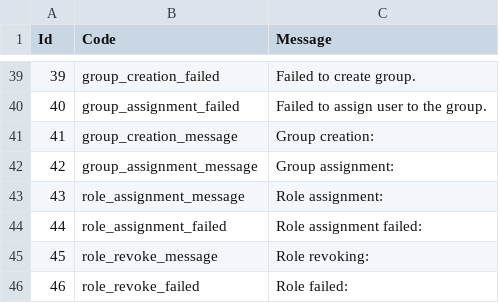
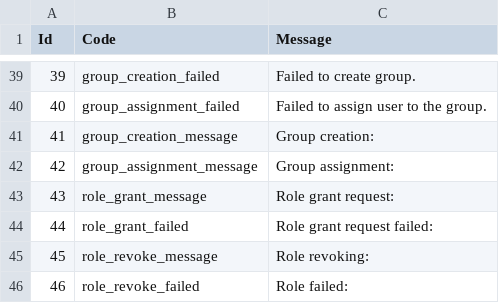
Before and after one commit to UoW-CPC/cfg-emgum-api, a CSV file: resource.csv, drawn as a sheet; only a part is shown, gaps mark what is left out.

Commit message:
fix: role grant and revoke APIs basic functions completed

```diff
--- a/resource.csv
+++ b/resource.csv
@@ -42,4 +42,4 @@ Id,Code,Message,
 42,group_assignment_message, Group assignment:
-43,role_assignment_message, Role assignment:
-44,role_assignment_failed, Role assignment failed:
+43,role_grant_message, Role grant request:
+44,role_grant_failed, Role grant request failed:
 45,role_revoke_message, Role revoking:
```
Also changed, not shown: 1 other file.
